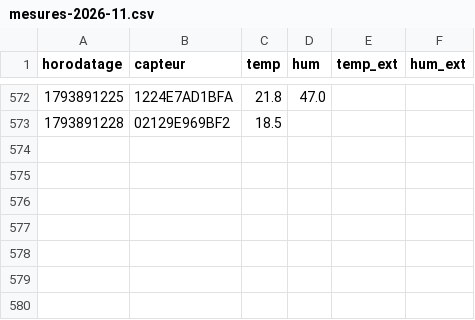
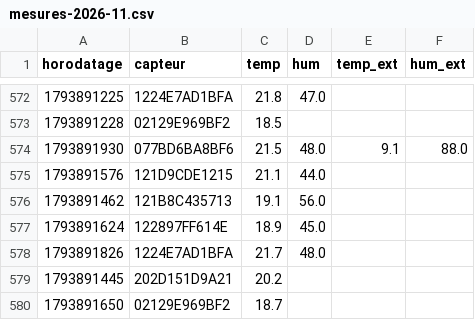
Before and after one commit to SOULMAN69110/Maison17, a CSV file: historique/mesures-2026-11.csv, drawn as a sheet; only a part is shown, gaps mark what is left out.

```diff
--- a/historique/mesures-2026-11.csv
+++ b/historique/mesures-2026-11.csv
@@ -573 +573,8 @@ horodatage,capteur,temp,hum,temp_ext,hum_ext
 1793891228,02129E969BF2,18.5,,,
+1793891930,077BD6BA8BF6,21.5,48.0,9.1,88.0
+1793891576,121D9CDE1215,21.1,44.0,,
+1793891462,121B8C435713,19.1,56.0,,
+1793891624,122897FF614E,18.9,45.0,,
+1793891826,1224E7AD1BFA,21.7,48.0,,
+1793891445,202D151D9A21,20.2,,,
+1793891650,02129E969BF2,18.7,,,
```
Also changed, not shown: historique/pression-2026-11.csv.
